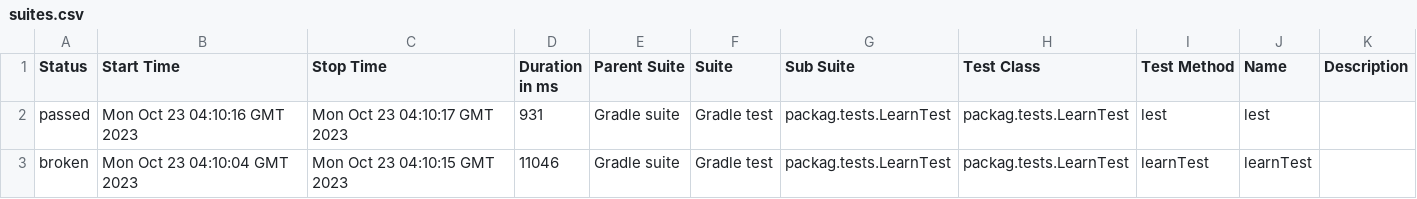
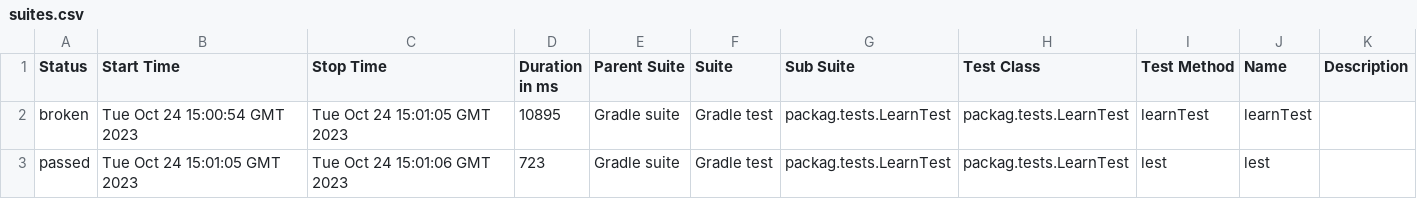
Before and after one commit to Vladiskos/MyTest, a CSV file: 8/data/suites.csv, drawn as a sheet.

```diff
--- a/8/data/suites.csv
+++ b/8/data/suites.csv
@@ -1,3 +1,3 @@
 "Status","Start Time","Stop Time","Duration in ms","Parent Suite","Suite","Sub Suite","Test Class","Test Method","Name","Description"
-"passed","Mon Oct 23 04:10:16 GMT 2023","Mon Oct 23 04:10:17 GMT 2023","931","Gradle suite","Gradle test","packag.tests.LearnTest","packag.tests.LearnTest","lest","lest",""
-"broken","Mon Oct 23 04:10:04 GMT 2023","Mon Oct 23 04:10:15 GMT 2023","11046","Gradle suite","Gradle test","packag.tests.LearnTest","packag.tests.LearnTest","learnTest","learnTest",""
+"broken","Tue Oct 24 15:00:54 GMT 2023","Tue Oct 24 15:01:05 GMT 2023","10895","Gradle suite","Gradle test","packag.tests.LearnTest","packag.tests.LearnTest","learnTest","learnTest",""
+"passed","Tue Oct 24 15:01:05 GMT 2023","Tue Oct 24 15:01:06 GMT 2023","723","Gradle suite","Gradle test","packag.tests.LearnTest","packag.tests.LearnTest","lest","lest",""
```
Also changed, not shown: 28 other files.
